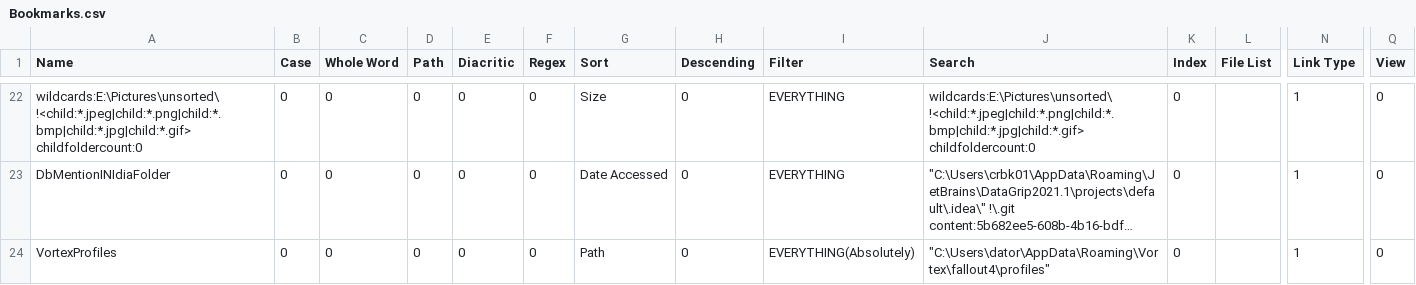
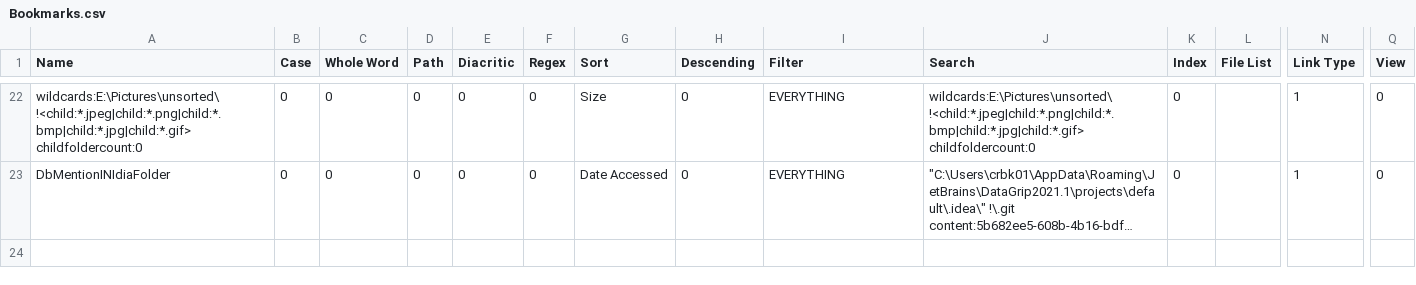
Before and after one commit to perXautomatik/EverythingSettings, a CSV file: Bookmarks.csv, drawn as a sheet; only a part is shown, gaps mark what is left out; long unchanged cells end in …; rows hold the shown columns only; the diff names each change by its address in the sheet, - before the commit and + after, or states it on an @@ line.

```diff
--- a/Bookmarks.csv
+++ b/Bookmarks.csv
-row 24: VortexProfiles | 0 | 0 | 0 | 0 | 0 | Path | 0 | EVERYTHING(Absolutely) | "C:\Users\dator\AppData\Roaming\Vortex\fallout4\profiles" | 0 |  | 1 | 0
```
Also changed, not shown: Search History.csv, 2 other files.
